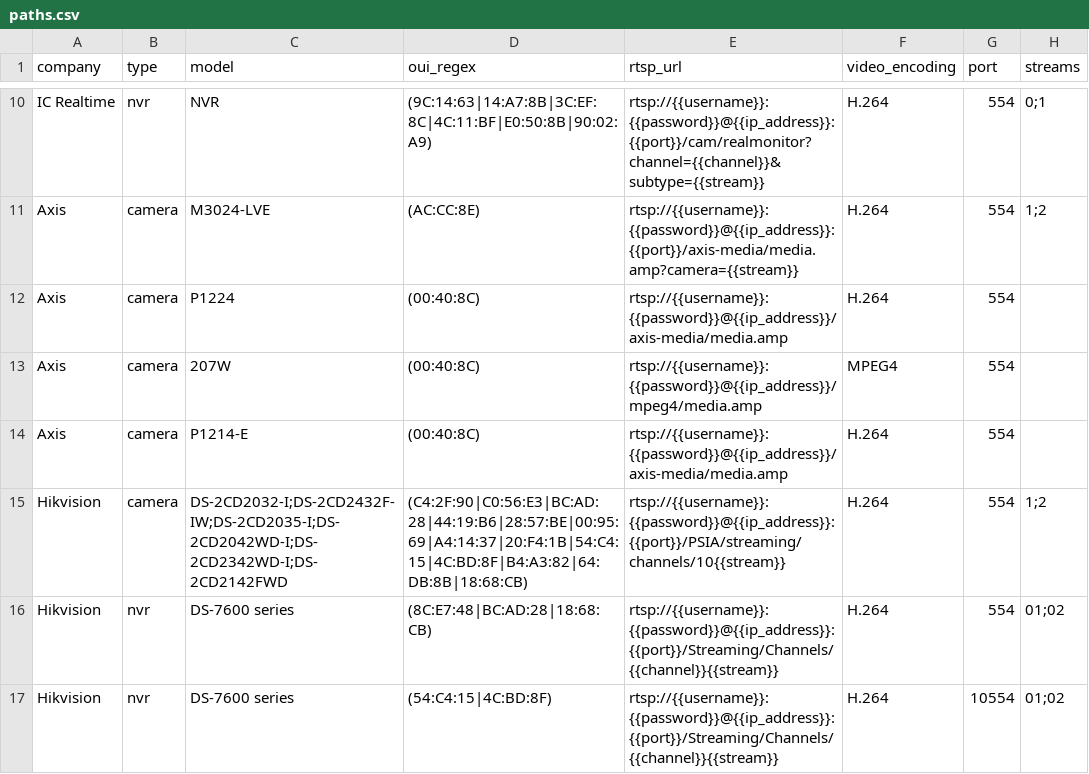
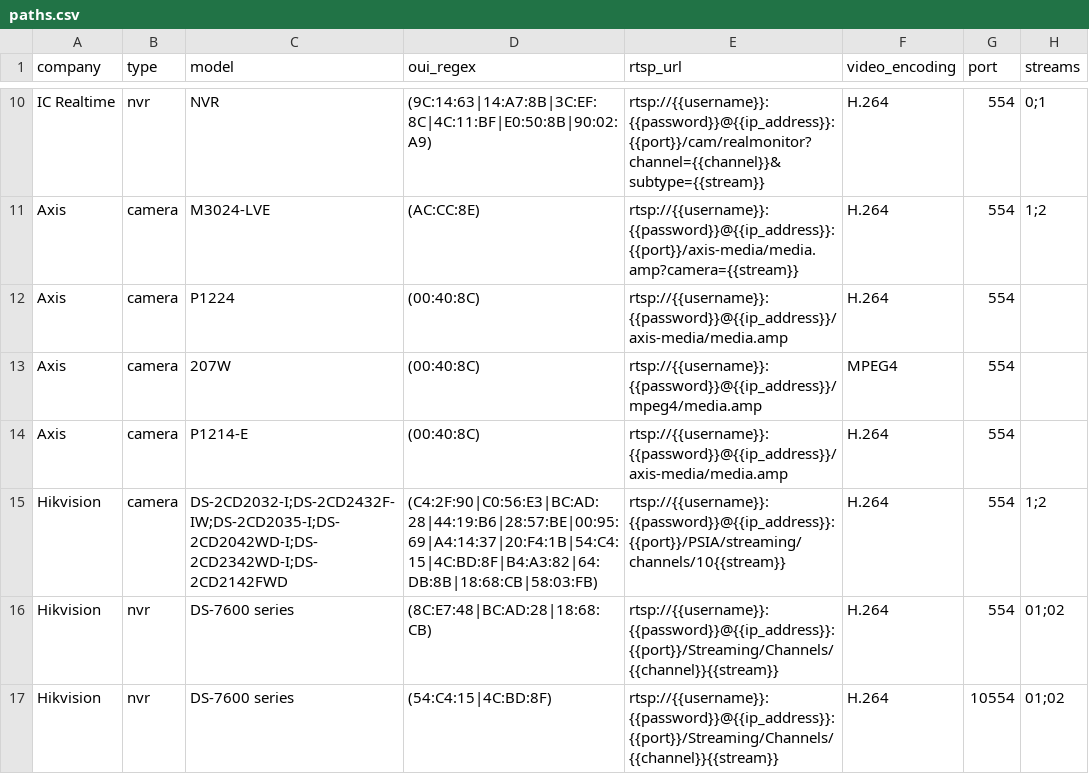
Before and after one commit to CamioCam/rtsp, a CSV file: cameras/paths.csv, drawn as a sheet; only a part is shown, gaps mark what is left out; the diff names each change by its address in the sheet, - before the commit and + after, or states it on an @@ line.

Commit message:
Added 58:03:FB OUI to Hikvision camera entry

```diff
--- a/cameras/paths.csv
+++ b/cameras/paths.csv
-D15 (oui_regex): (C4:2F:90|C0:56:E3|BC:AD:28|44:19:B6|28:57:BE|00:95:69|A4:14:37|20:F4:1B|54:C4:15|4C:BD:8F|B4:A3:82|64:DB:8B|18:68:CB)
+D15 (oui_regex): (C4:2F:90|C0:56:E3|BC:AD:28|44:19:B6|28:57:BE|00:95:69|A4:14:37|20:F4:1B|54:C4:15|4C:BD:8F|B4:A3:82|64:DB:8B|18:68:CB|58:03:FB)
```
